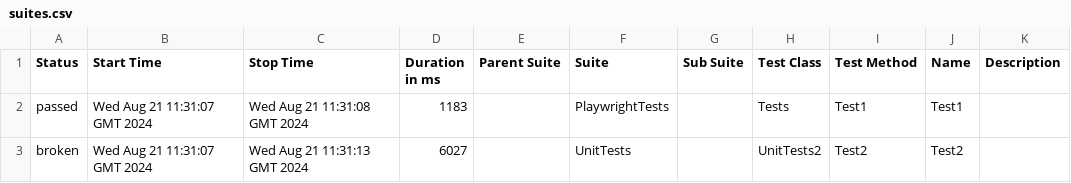
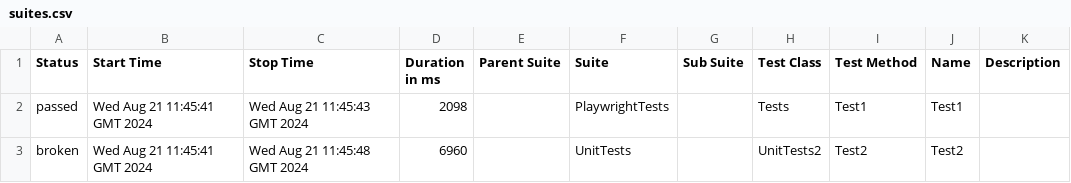
Before and after one commit to kmarek/csharp-playwright-demo, a CSV file: data/suites.csv, drawn as a sheet.

```diff
--- a/data/suites.csv
+++ b/data/suites.csv
@@ -1,3 +1,3 @@
 "Status","Start Time","Stop Time","Duration in ms","Parent Suite","Suite","Sub Suite","Test Class","Test Method","Name","Description"
-"passed","Wed Aug 21 11:31:07 GMT 2024","Wed Aug 21 11:31:08 GMT 2024","1183","","PlaywrightTests","","Tests","Test1","Test1",""
-"broken","Wed Aug 21 11:31:07 GMT 2024","Wed Aug 21 11:31:13 GMT 2024","6027","","UnitTests","","UnitTests2","Test2","Test2",""
+"passed","Wed Aug 21 11:45:41 GMT 2024","Wed Aug 21 11:45:43 GMT 2024","2098","","PlaywrightTests","","Tests","Test1","Test1",""
+"broken","Wed Aug 21 11:45:41 GMT 2024","Wed Aug 21 11:45:48 GMT 2024","6960","","UnitTests","","UnitTests2","Test2","Test2",""
```
Also changed, not shown: 26 other files.
